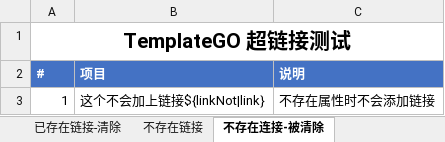
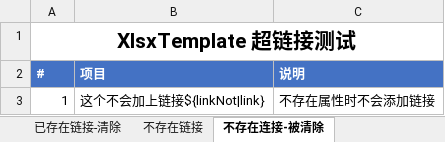
Before and after one commit to yanglb/xlsx-template, an Excel workbook: XlsxTemplateTests/data/hyperlink.xlsx, sheet 不存在连接-被清除, drawn as a sheet; values as stored, in another font and other column widths than the file's, no borders; the diff names each change by its address in the sheet, - before the commit and + after, or states it on an @@ line.

```diff
--- a/XlsxTemplateTests/data/hyperlink.xlsx (sheet 不存在连接-被清除)
+++ b/XlsxTemplateTests/data/hyperlink.xlsx (sheet 不存在连接-被清除)
-A1 (#): TemplateGO 超链接测试
+A1 (#): XlsxTemplate 超链接测试
```
Also changed, not shown: sheet 不存在链接, sheet 已存在链接-清除, sheet 已存在链接, XlsxTemplateTests/data/go.xlsx, XlsxTemplateTests/data/image.xlsx, 4 other files.
